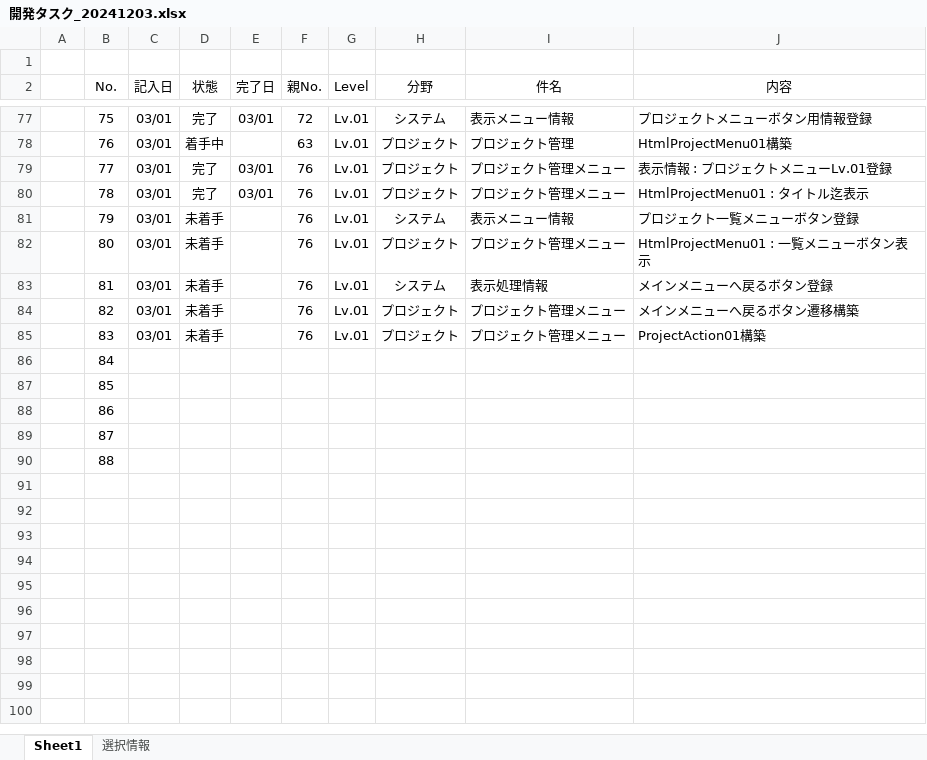
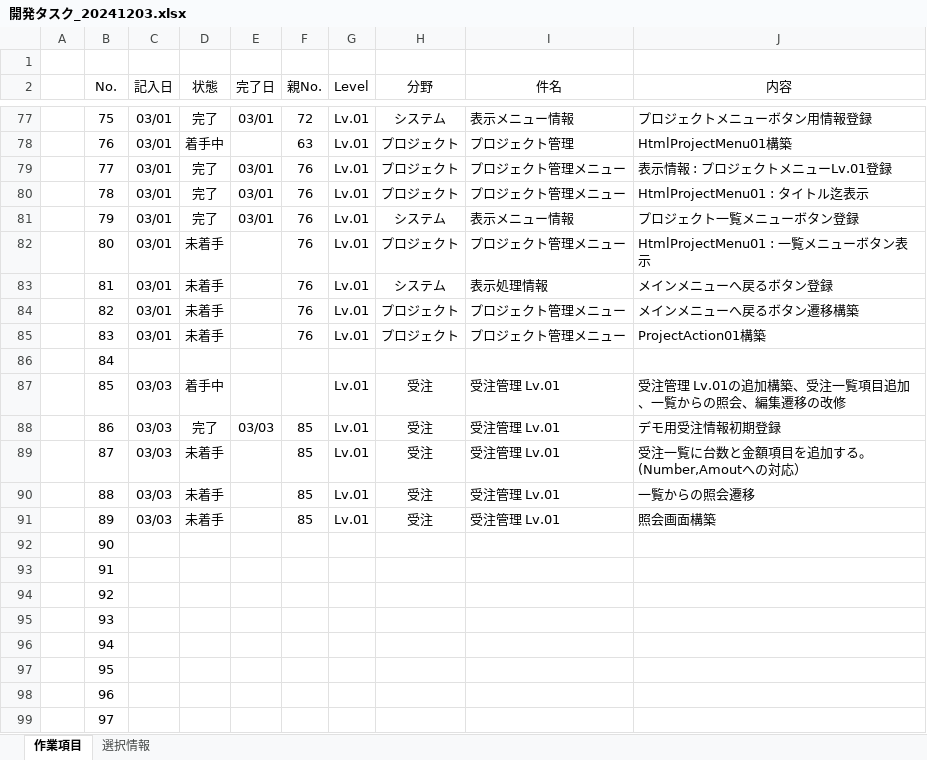
Before and after one commit to officina-hide/busiframe, an Excel workbook: document/開発タスク_20241203.xlsx, sheet 作業項目, drawn as a sheet; only a part is shown, gaps mark what is left out; values as stored, in another font and other column widths than the file's, no borders; conditional formats not drawn; the diff names each change by its address in the sheet, - before the commit and + after, or states it on an @@ line.

Commit message:
デモ用受注情報初期登録（1件）

```diff
--- a/document/開発タスク_20241203.xlsx (sheet 作業項目)
+++ b/document/開発タスク_20241203.xlsx (sheet 作業項目)
-sheet tab: Sheet1
+sheet tab: 作業項目
-D81 (状態): 未着手
+D81 (状態): 完了
-E81 (完了日): (empty)
+E81 (完了日): 03/01
-C87:C90 (記入日): (empty)
+C87:C90 (記入日): 03/03
-D87 (状態): (empty)
+D87 (状態): 着手中
-G87:G90 (Level): (empty)
+G87:G90 (Level): Lv.01
-H87:H90 (分野): (empty)
+H87:H90 (分野): 受注
-I87:I90 (件名): (empty)
+I87:I90 (件名): 受注管理 Lv.01
-J87 (内容): (empty)
+J87 (内容): 受注管理 Lv.01の追加構築、受注一覧項目追加、一覧からの照会、編集遷移の改修
-D88 (状態): (empty)
+D88 (状態): 完了
-E88 (完了日): (empty)
+E88 (完了日): 03/03
-F88:F90 (親No.): (empty)
+F88:F90 (親No.): 85
-J88 (内容): (empty)
+J88 (内容): デモ用受注情報初期登録
-D89:D90 (状態): (empty)
+D89:D90 (状態): 未着手
-J89 (内容): (empty)
+J89 (内容): 受注一覧に台数と金額項目を追加する。(Number,Amoutへの対応）
-J90 (内容): (empty)
+J90 (内容): 一覧からの照会遷移
+row 91:  | 89 | 03/03 | 未着手 |  | 85 | Lv.01 | 受注 | 受注管理 Lv.01 | 照会画面構築
+row 92:  | 90
+row 93:  | 91
+row 94:  | 92
+row 95:  | 93
+row 96:  | 94
+row 97:  | 95
+row 98:  | 96
+row 99:  | 97
```
Also changed, not shown: 1 other file.
